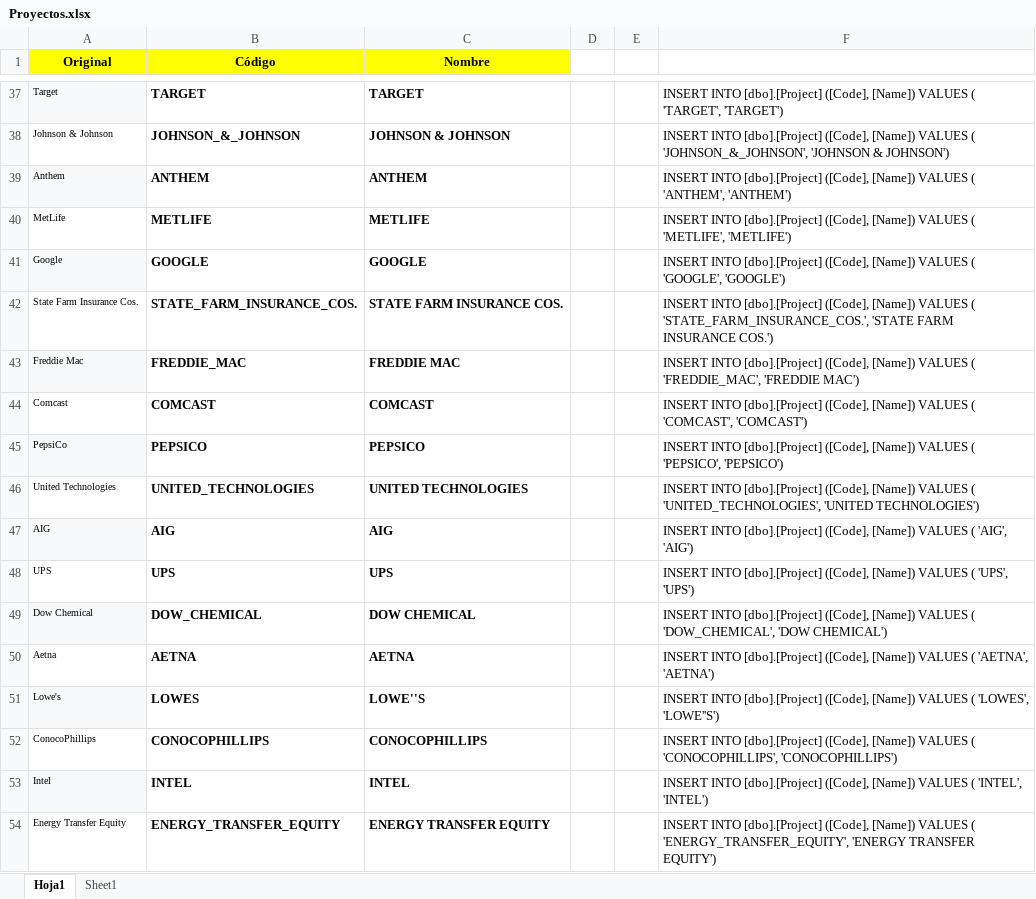
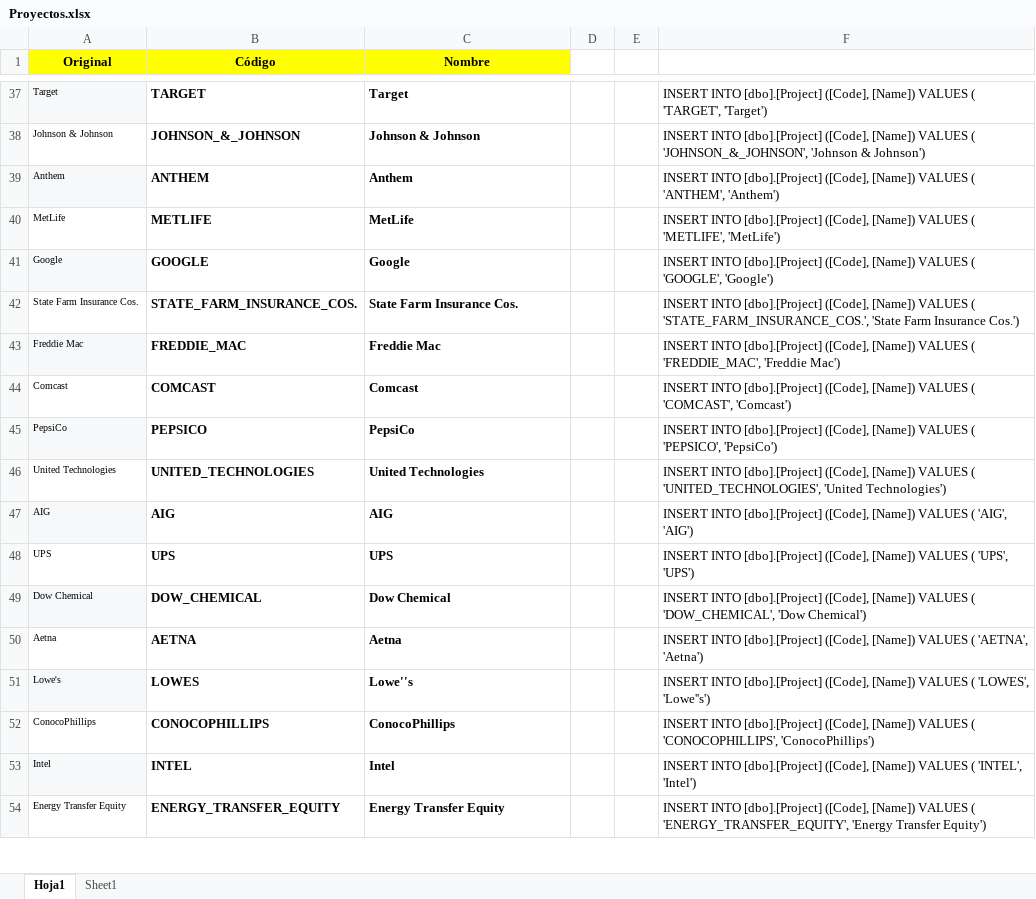
Before and after one commit to marlongonzalezdev/innovationLab2019, an Excel workbook: database/Proyectos.xlsx, sheet Hoja1, drawn as a sheet; only a part is shown, gaps mark what is left out; values as stored, in another font and other column widths than the file's, no borders; the diff covers the shown part only; the diff names each change by its address in the sheet, - before the commit and + after, or states it on an @@ line.

```diff
--- a/database/Proyectos.xlsx (sheet Hoja1)
+++ b/database/Proyectos.xlsx (sheet Hoja1)
-C37 (Nombre): TARGET
+C37 (Nombre): Target
-F37: …( 'TARGET', 'TARGET')
+F37: …( 'TARGET', 'Target')
-C38 (Nombre): JOHNSON & JOHNSON
+C38 (Nombre): Johnson & Johnson
-F38: …( 'JOHNSON_&_JOHNSON', 'JOHNSON & JOHNSON')
+F38: …( 'JOHNSON_&_JOHNSON', 'Johnson & Johnson')
-C39 (Nombre): ANTHEM
+C39 (Nombre): Anthem
-F39: …( 'ANTHEM', 'ANTHEM')
+F39: …( 'ANTHEM', 'Anthem')
-C40 (Nombre): METLIFE
+C40 (Nombre): MetLife
-F40: …( 'METLIFE', 'METLIFE')
+F40: …( 'METLIFE', 'MetLife')
-C41 (Nombre): GOOGLE
+C41 (Nombre): Google
-F41: …( 'GOOGLE', 'GOOGLE')
+F41: …( 'GOOGLE', 'Google')
-C42 (Nombre): STATE FARM INSURANCE COS.
+C42 (Nombre): State Farm Insurance Cos.
-F42: …( 'STATE_FARM_INSURANCE_COS.', 'STATE FARM INSURANCE COS.')
+F42: …( 'STATE_FARM_INSURANCE_COS.', 'State Farm Insurance Cos.')
-C43 (Nombre): FREDDIE MAC
+C43 (Nombre): Freddie Mac
-F43: …( 'FREDDIE_MAC', 'FREDDIE MAC')
+F43: …( 'FREDDIE_MAC', 'Freddie Mac')
-C44 (Nombre): COMCAST
+C44 (Nombre): Comcast
-F44: …( 'COMCAST', 'COMCAST')
+F44: …( 'COMCAST', 'Comcast')
-C45 (Nombre): PEPSICO
+C45 (Nombre): PepsiCo
-F45: …( 'PEPSICO', 'PEPSICO')
+F45: …( 'PEPSICO', 'PepsiCo')
-C46 (Nombre): UNITED TECHNOLOGIES
+C46 (Nombre): United Technologies
-F46: …( 'UNITED_TECHNOLOGIES', 'UNITED TECHNOLOGIES')
+F46: …( 'UNITED_TECHNOLOGIES', 'United Technologies')
-C49 (Nombre): DOW CHEMICAL
+C49 (Nombre): Dow Chemical
-F49: …( 'DOW_CHEMICAL', 'DOW CHEMICAL')
+F49: …( 'DOW_CHEMICAL', 'Dow Chemical')
-C50 (Nombre): AETNA
+C50 (Nombre): Aetna
-F50: …( 'AETNA', 'AETNA')
+F50: …( 'AETNA', 'Aetna')
-C51 (Nombre): LOWE''S
+C51 (Nombre): Lowe''s
-F51: …( 'LOWES', 'LOWE''S')
+F51: …( 'LOWES', 'Lowe''s')
-C52 (Nombre): CONOCOPHILLIPS
+C52 (Nombre): ConocoPhillips
-F52: …( 'CONOCOPHILLIPS', 'CONOCOPHILLIPS')
+F52: …( 'CONOCOPHILLIPS', 'ConocoPhillips')
-C53 (Nombre): INTEL
+C53 (Nombre): Intel
-F53: …( 'INTEL', 'INTEL')
+F53: …( 'INTEL', 'Intel')
-C54 (Nombre): ENERGY TRANSFER EQUITY
+C54 (Nombre): Energy Transfer Equity
-F54: …( 'ENERGY_TRANSFER_EQUITY', 'ENERGY TRANSFER EQUITY')
+F54: …( 'ENERGY_TRANSFER_EQUITY', 'Energy Transfer Equity')
```
Also changed, not shown: 1876 edited cells elsewhere in this sheet, formulas that keep their value, 1 other file.
